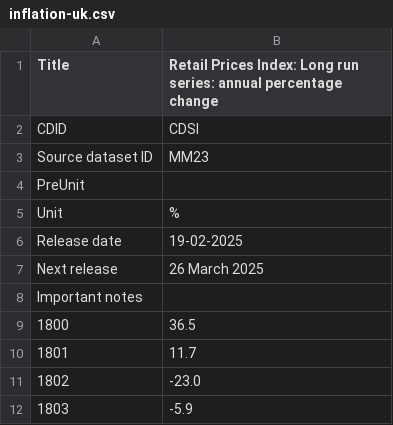
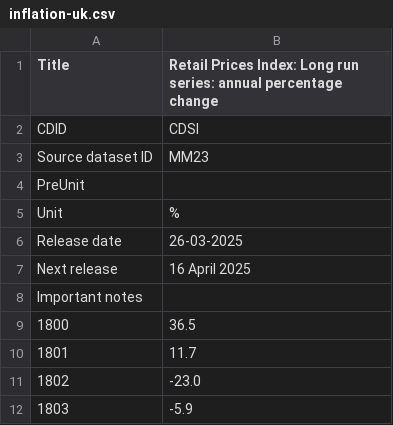
Before and after one commit to datasets/cpi-gb, a CSV file: cache/inflation-uk.csv, drawn as a sheet; only a part is shown.

```diff
--- a/cache/inflation-uk.csv
+++ b/cache/inflation-uk.csv
@@ -5,4 +5,4 @@
 "Unit","%"
-"Release date","19-02-2025"
-"Next release","26 March 2025"
+"Release date","26-03-2025"
+"Next release","16 April 2025"
 "Important notes",
```
Also changed, not shown: cache/cpi-uk.csv, data/cpi-uk-monthly.csv.
